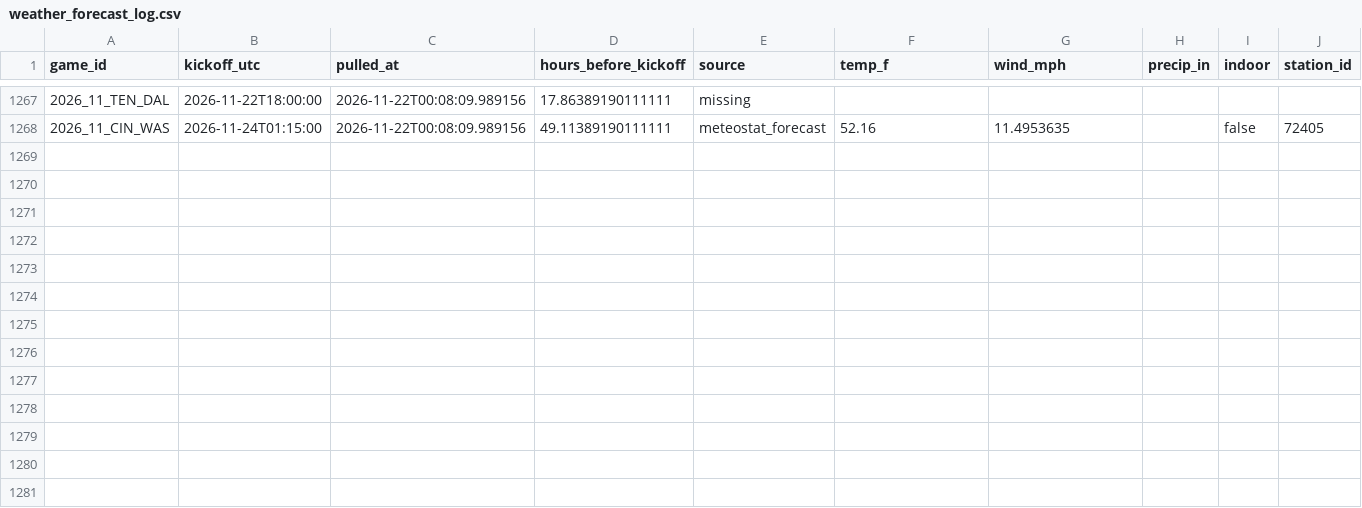
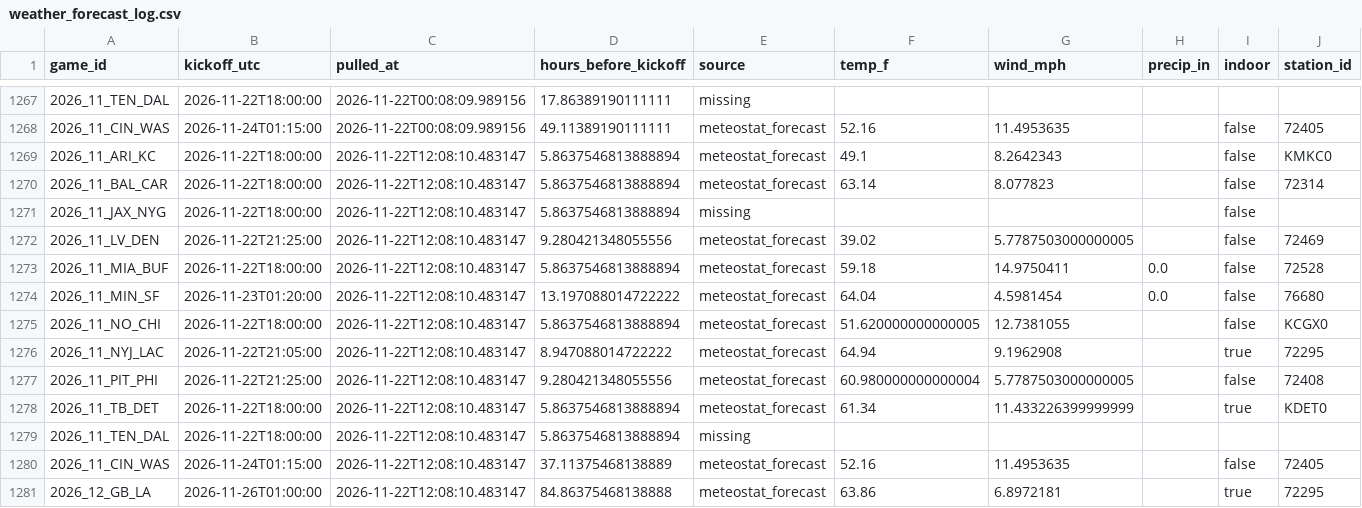
Before and after one commit to Lgulle1/Script-the-slate, a CSV file: records/weather_forecast_log.csv, drawn as a sheet; only a part is shown, gaps mark what is left out; rows hold the shown columns only; the diff names each change by its address in the sheet, - before the commit and + after, or states it on an @@ line.

```diff
--- a/records/weather_forecast_log.csv
+++ b/records/weather_forecast_log.csv
+row 1269: 2026_11_ARI_KC | 2026-11-22T18:00:00 | 2026-11-22T12:08:10.483147 | 5.8637546813888894 | meteostat_forecast | 49.1 | 8.2642343 |  | false | KMKC0
+row 1270: 2026_11_BAL_CAR | 2026-11-22T18:00:00 | 2026-11-22T12:08:10.483147 | 5.8637546813888894 | meteostat_forecast | 63.14 | 8.077823 |  | false | 72314
+row 1271: 2026_11_JAX_NYG | 2026-11-22T18:00:00 | 2026-11-22T12:08:10.483147 | 5.8637546813888894 | missing |  |  |  | false
+row 1272: 2026_11_LV_DEN | 2026-11-22T21:25:00 | 2026-11-22T12:08:10.483147 | 9.280421348055556 | meteostat_forecast | 39.02 | 5.7787503000000005 |  | false | 72469
+row 1273: 2026_11_MIA_BUF | 2026-11-22T18:00:00 | 2026-11-22T12:08:10.483147 | 5.8637546813888894 | meteostat_forecast | 59.18 | 14.9750411 | 0.0 | false | 72528
+row 1274: 2026_11_MIN_SF | 2026-11-23T01:20:00 | 2026-11-22T12:08:10.483147 | 13.197088014722222 | meteostat_forecast | 64.04 | 4.5981454 | 0.0 | false | 76680
+row 1275: 2026_11_NO_CHI | 2026-11-22T18:00:00 | 2026-11-22T12:08:10.483147 | 5.8637546813888894 | meteostat_forecast | 51.620000000000005 | 12.7381055 |  | false | KCGX0
+row 1276: 2026_11_NYJ_LAC | 2026-11-22T21:05:00 | 2026-11-22T12:08:10.483147 | 8.947088014722222 | meteostat_forecast | 64.94 | 9.1962908 |  | true | 72295
+row 1277: 2026_11_PIT_PHI | 2026-11-22T21:25:00 | 2026-11-22T12:08:10.483147 | 9.280421348055556 | meteostat_forecast | 60.980000000000004 | 5.7787503000000005 |  | false | 72408
+row 1278: 2026_11_TB_DET | 2026-11-22T18:00:00 | 2026-11-22T12:08:10.483147 | 5.8637546813888894 | meteostat_forecast | 61.34 | 11.433226399999999 |  | true | KDET0
+row 1279: 2026_11_TEN_DAL | 2026-11-22T18:00:00 | 2026-11-22T12:08:10.483147 | 5.8637546813888894 | missing
+row 1280: 2026_11_CIN_WAS | 2026-11-24T01:15:00 | 2026-11-22T12:08:10.483147 | 37.11375468138889 | meteostat_forecast | 52.16 | 11.4953635 |  | false | 72405
+row 1281: 2026_12_GB_LA | 2026-11-26T01:00:00 | 2026-11-22T12:08:10.483147 | 84.86375468138888 | meteostat_forecast | 63.86 | 6.8972181 |  | true | 72295
```
